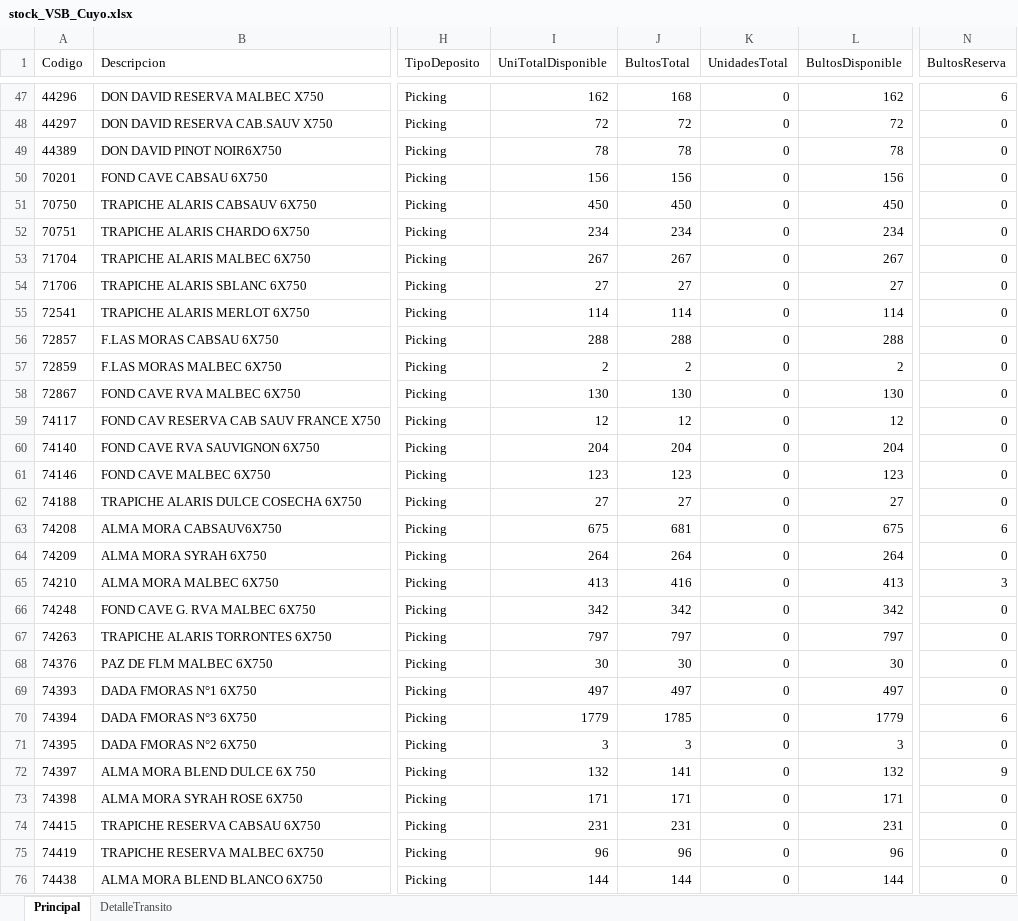
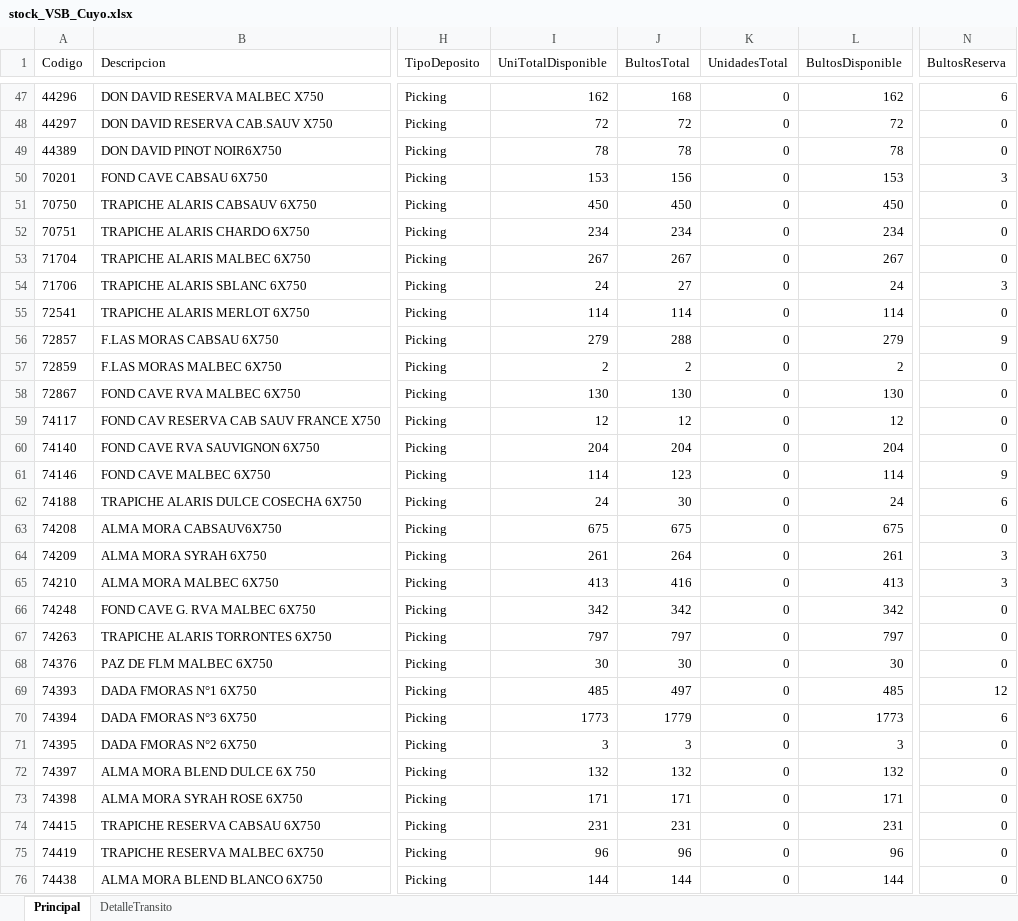
Before and after one commit to matiastorrespyp/orbit-matinal-penaflor, an Excel workbook: 01_INPUTS/Stock/stock_VSB_Cuyo.xlsx, sheet Principal, drawn as a sheet; only a part is shown, gaps mark what is left out; values as stored, in another font and other column widths than the file's, no borders; table styles not drawn; the diff covers the shown part only; the diff names each change by its address in the sheet, - before the commit and + after, or states it on an @@ line.

```diff
--- a/01_INPUTS/Stock/stock_VSB_Cuyo.xlsx (sheet Principal)
+++ b/01_INPUTS/Stock/stock_VSB_Cuyo.xlsx (sheet Principal)
-I50 (UniTotalDisponible): 156
+I50 (UniTotalDisponible): 153
-L50 (BultosDisponible): 156
+L50 (BultosDisponible): 153
-N50 (BultosReserva): 0
+N50 (BultosReserva): 3
-I54 (UniTotalDisponible): 27
+I54 (UniTotalDisponible): 24
-L54 (BultosDisponible): 27
+L54 (BultosDisponible): 24
-N54 (BultosReserva): 0
+N54 (BultosReserva): 3
-I56 (UniTotalDisponible): 288
+I56 (UniTotalDisponible): 279
-L56 (BultosDisponible): 288
+L56 (BultosDisponible): 279
-N56 (BultosReserva): 0
+N56 (BultosReserva): 9
-I61 (UniTotalDisponible): 123
+I61 (UniTotalDisponible): 114
-L61 (BultosDisponible): 123
+L61 (BultosDisponible): 114
-N61 (BultosReserva): 0
+N61 (BultosReserva): 9
-I62 (UniTotalDisponible): 27
+I62 (UniTotalDisponible): 24
-J62 (BultosTotal): 27
+J62 (BultosTotal): 30
-L62 (BultosDisponible): 27
+L62 (BultosDisponible): 24
-N62 (BultosReserva): 0
+N62 (BultosReserva): 6
-J63 (BultosTotal): 681
+J63 (BultosTotal): 675
-N63 (BultosReserva): 6
+N63 (BultosReserva): 0
-I64 (UniTotalDisponible): 264
+I64 (UniTotalDisponible): 261
-L64 (BultosDisponible): 264
+L64 (BultosDisponible): 261
-N64 (BultosReserva): 0
+N64 (BultosReserva): 3
-I69 (UniTotalDisponible): 497
+I69 (UniTotalDisponible): 485
-L69 (BultosDisponible): 497
+L69 (BultosDisponible): 485
-N69 (BultosReserva): 0
+N69 (BultosReserva): 12
-I70 (UniTotalDisponible): 1779
+I70 (UniTotalDisponible): 1773
-J70 (BultosTotal): 1785
+J70 (BultosTotal): 1779
-L70 (BultosDisponible): 1779
+L70 (BultosDisponible): 1773
-J72 (BultosTotal): 141
+J72 (BultosTotal): 132
-N72 (BultosReserva): 9
+N72 (BultosReserva): 0
```
Also changed, not shown: 103 edited cells elsewhere in this sheet, sheet DetalleTransito, 01_INPUTS/Stock/stock.xlsx, 01_INPUTS/resultado.xlsx, 22 other files.
